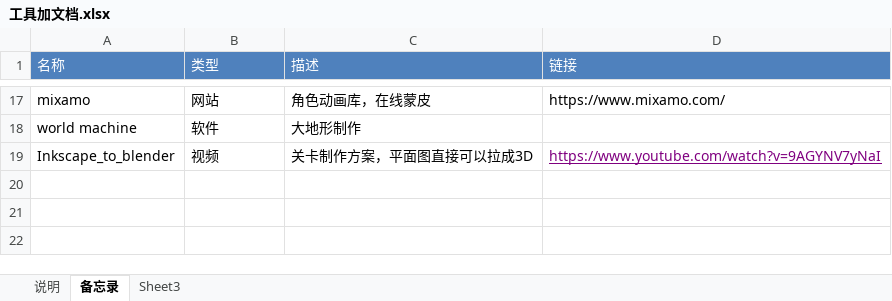
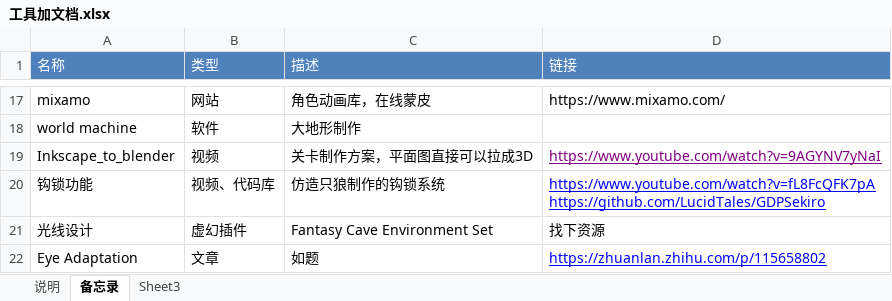
Before and after one commit to worlitz/gameforme, an Excel workbook: 积累库/工具加文档.xlsx, sheet 备忘录, drawn as a sheet; only a part is shown, gaps mark what is left out; values as stored, in another font and other column widths than the file's, no borders; ↵ is a line break in a cell; the diff names each change by its address in the sheet, - before the commit and + after, or states it on an @@ line.

```diff
--- a/积累库/工具加文档.xlsx (sheet 备忘录)
+++ b/积累库/工具加文档.xlsx (sheet 备忘录)
+row 20: 钩锁功能 | 视频、代码库 | 仿造只狼制作的钩锁系统 | https://www.youtube.com/watch?v=fL8FcQFK7pA ↵ https://github.com/LucidTales/GDPSekiro
+row 21: 光线设计 | 虚幻插件 | Fantasy Cave Environment Set | 找下资源
+row 22: Eye Adaptation | 文章 | 如题 | https://zhuanlan.zhihu.com/p/115658802
```
Also changed, not shown: 2 other files.
